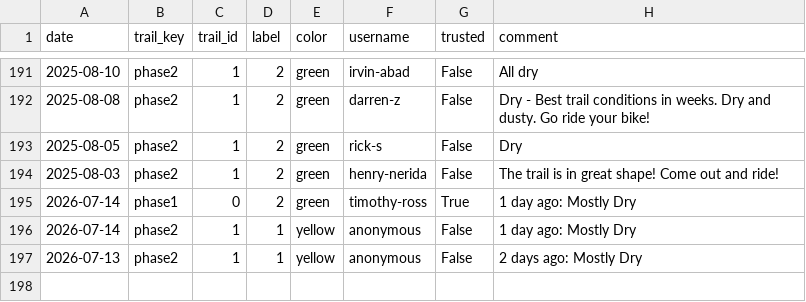
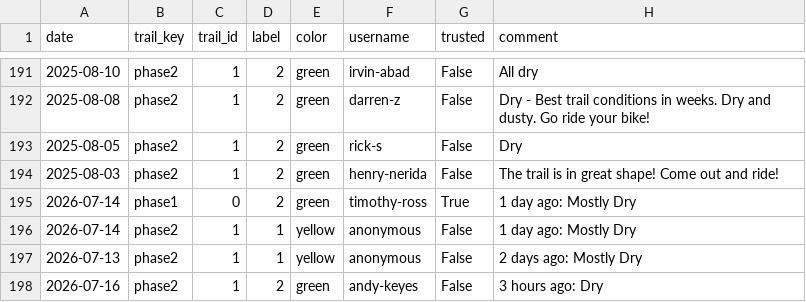
Before and after one commit to goliatham/mtb-trail-conditions-predictor, a CSV file: data/mtb_scrape_raw.csv, drawn as a sheet; only a part is shown, gaps mark what is left out; the diff names each change by its address in the sheet, - before the commit and + after, or states it on an @@ line.

```diff
--- a/data/mtb_scrape_raw.csv
+++ b/data/mtb_scrape_raw.csv
+row 198: 2026-07-16 | phase2 | 1 | 2 | green | andy-keyes | False | 3 hours ago: Dry
```
Also changed, not shown: 2 other files.
